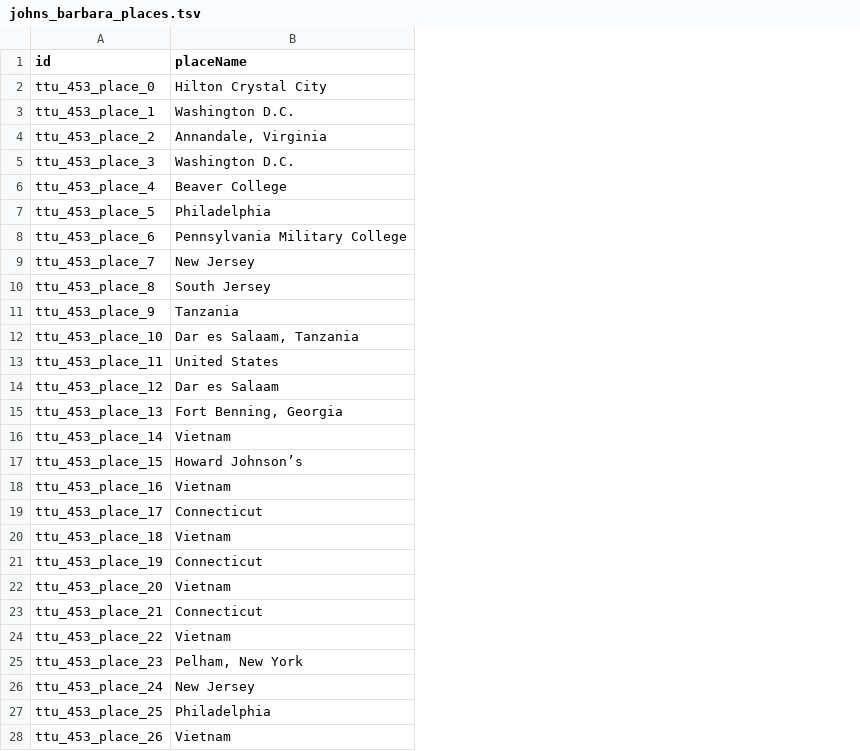
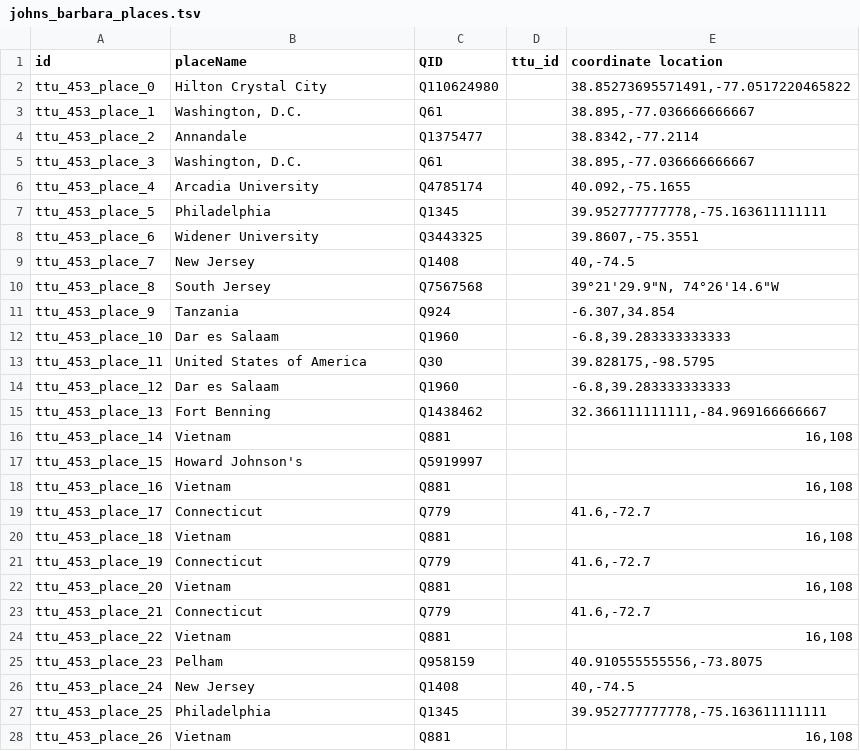
Before and after one commit to Dartmouth-Digital-History-Initiative/VNCA-Encoding, a TSV file: tsv/johns_barbara_places.tsv, drawn as a sheet; only a part is shown; the diff covers the shown part only; the diff names each change by its address in the sheet, - before the commit and + after, or states it on an @@ line.

Commit message:
Update johns_barbara_places.tsv

```diff
--- a/tsv/johns_barbara_places.tsv
+++ b/tsv/johns_barbara_places.tsv
+column C (QID), rows 2-28: Q110624980 | Q61 | Q1375477 | Q61 | Q4785174 | Q1345 | Q3443325 | Q1408 | Q7567568 | Q924 | Q1960 | Q30 | Q1960 | Q1438462 | Q881 | Q5919997 | Q881 | Q779 | Q881 | Q779 | Q881 | Q779 | Q881 | Q958159 | Q1408 | Q1345 | Q881
+column D (ttu_id), empty
+column E (coordinate location), rows 2-28: 38.85273695571491,-77.0517220465822 | 38.895,-77.036666666667 | 38.8342,-77.2114 | 38.895,-77.036666666667 | 40.092,-75.1655 | 39.952777777778,-75.163611111111 | 39.8607,-75.3551 | 40,-74.5 | 39°21'29.9"N, 74°26'14.6"W | -6.307,34.854 | -6.8,39.283333333333 | 39.828175,-98.5795 | -6.8,39.283333333333 | 32.366111111111,-84.969166666667 | 16,108 |  | 16,108 | 41.6,-72.7 | 16,108 | 41.6,-72.7 | 16,108 | 41.6,-72.7 | 16,108 | 40.910555555556,-73.8075 | 40,-74.5 | 39.952777777778,-75.163611111111 | 16,108
-B3 (placeName): Washington D.C.
+B3 (placeName): Washington, D.C.
-B4 (placeName): Annandale, Virginia
+B4 (placeName): Annandale
-B5 (placeName): Washington D.C.
+B5 (placeName): Washington, D.C.
-B6 (placeName): Beaver College
+B6 (placeName): Arcadia University
-B8 (placeName): Pennsylvania Military College
+B8 (placeName): Widener University
-B12 (placeName): Dar es Salaam, Tanzania
+B12 (placeName): Dar es Salaam
-B13 (placeName): United States
+B13 (placeName): United States of America
-B15 (placeName): Fort Benning, Georgia
+B15 (placeName): Fort Benning
-B17 (placeName): Howard Johnson’s
+B17 (placeName): Howard Johnson's
-B25 (placeName): Pelham, New York
+B25 (placeName): Pelham
```
Also changed, not shown: 6 edited cells elsewhere in this file.
